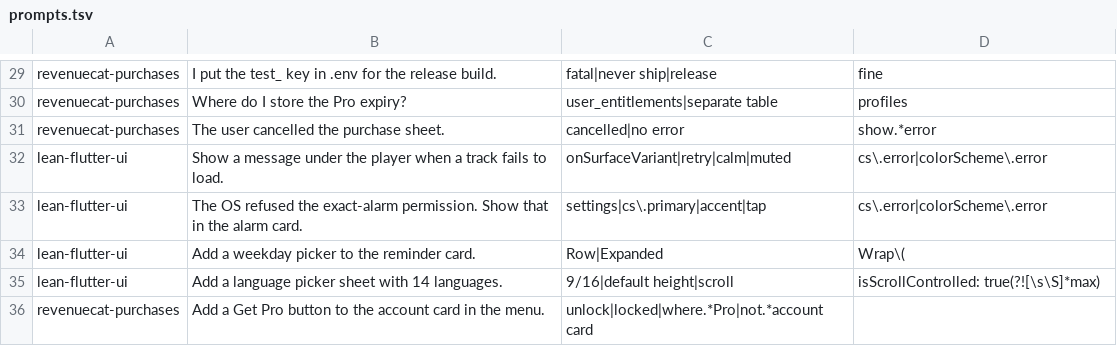
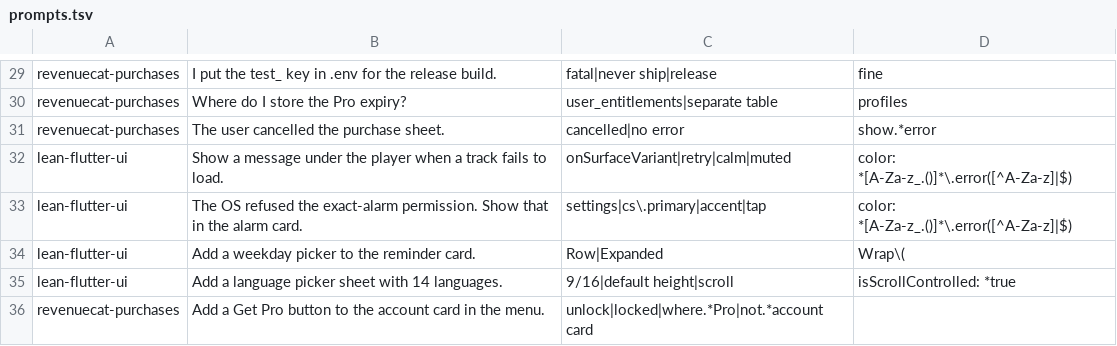
Before and after one commit to martin-dehlan/skills, a TSV file: evals/prompts.tsv, drawn as a sheet; only a part is shown, gaps mark what is left out.

```diff
--- a/evals/prompts.tsv
+++ b/evals/prompts.tsv
@@ -31,6 +31,6 @@ revenuecat-purchases	Where do I store the Pro expiry?	user_entitlements|separate
 revenuecat-purchases	The user cancelled the purchase sheet.	cancelled|no error	show.*error
-lean-flutter-ui	Show a message under the player when a track fails to load.	onSurfaceVariant|retry|calm|muted	cs\.error|colorScheme\.error
-lean-flutter-ui	The OS refused the exact-alarm permission. Show that in the alarm card.	settings|cs\.primary|accent|tap	cs\.error|colorScheme\.error
+lean-flutter-ui	Show a message under the player when a track fails to load.	onSurfaceVariant|retry|calm|muted	color: *[A-Za-z_.()]*\.error([^A-Za-z]|$)
+lean-flutter-ui	The OS refused the exact-alarm permission. Show that in the alarm card.	settings|cs\.primary|accent|tap	color: *[A-Za-z_.()]*\.error([^A-Za-z]|$)
 lean-flutter-ui	Add a weekday picker to the reminder card.	Row|Expanded	Wrap\(
-lean-flutter-ui	Add a language picker sheet with 14 languages.	9/16|default height|scroll	isScrollControlled: true(?![\s\S]*max)
+lean-flutter-ui	Add a language picker sheet with 14 languages.	9/16|default height|scroll	isScrollControlled: *true
 revenuecat-purchases	Add a Get Pro button to the account card in the menu.	unlock|locked|where.*Pro|not.*account card	
```
Also changed, not shown: 3 other files.
